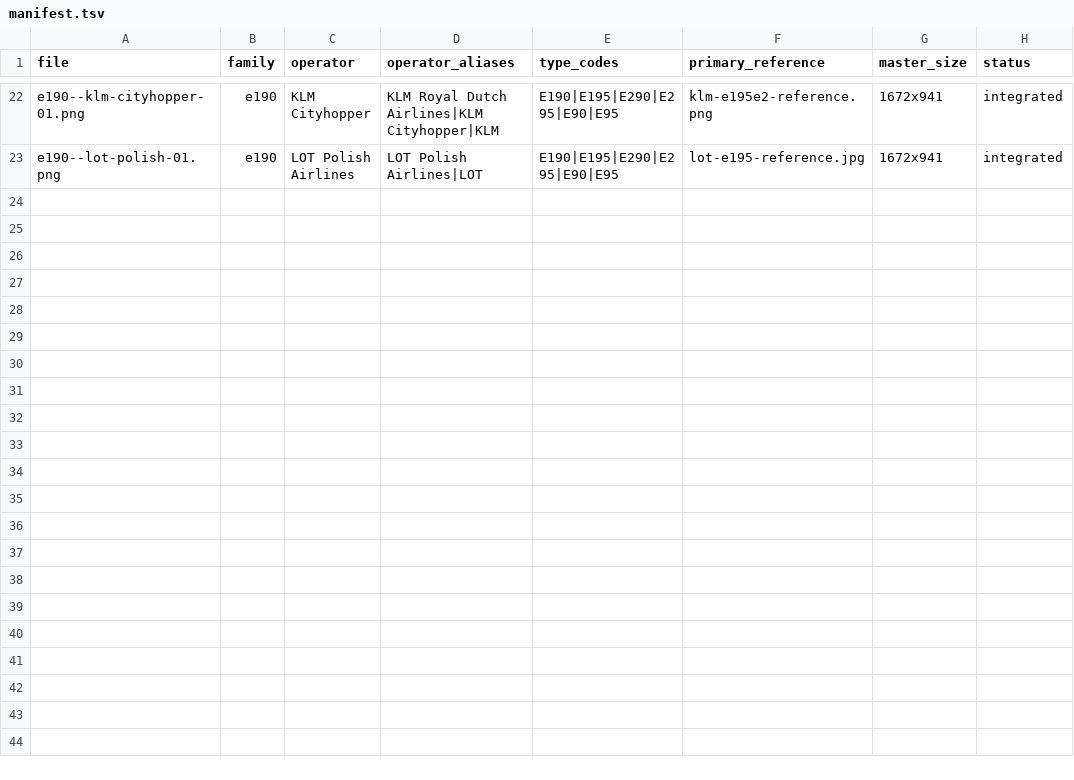
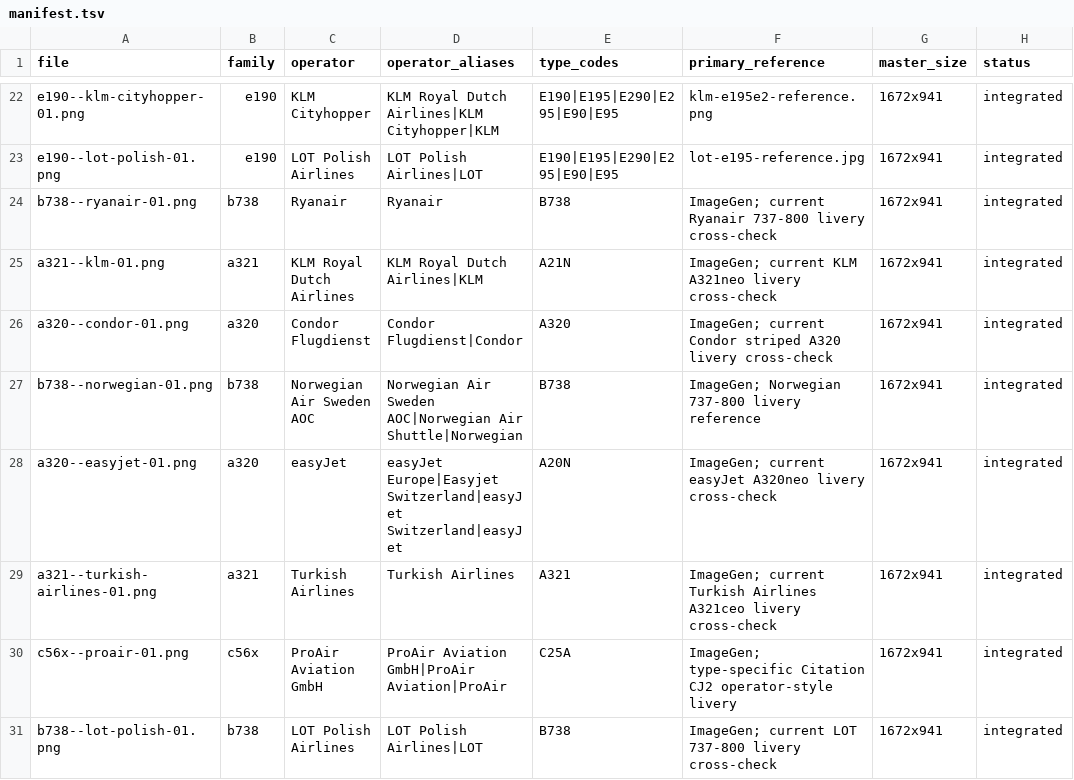
Before and after one commit to bubbler03/flightwall, a TSV file: frontend/art/manifest.tsv, drawn as a sheet; only a part is shown, gaps mark what is left out; the diff names each change by its address in the sheet, - before the commit and + after, or states it on an @@ line.

Commit message:
Add type-accurate aircraft art and route validation

```diff
--- a/frontend/art/manifest.tsv
+++ b/frontend/art/manifest.tsv
+row 24: b738--ryanair-01.png | b738 | Ryanair | Ryanair | B738 | ImageGen; current Ryanair 737-800 livery cross-check | 1672x941 | integrated
+row 25: a321--klm-01.png | a321 | KLM Royal Dutch Airlines | KLM Royal Dutch Airlines|KLM | A21N | ImageGen; current KLM A321neo livery cross-check | 1672x941 | integrated
+row 26: a320--condor-01.png | a320 | Condor Flugdienst | Condor Flugdienst|Condor | A320 | ImageGen; current Condor striped A320 livery cross-check | 1672x941 | integrated
+row 27: b738--norwegian-01.png | b738 | Norwegian Air Sweden AOC | Norwegian Air Sweden AOC|Norwegian Air Shuttle|Norwegian | B738 | ImageGen; Norwegian 737-800 livery reference | 1672x941 | integrated
+row 28: a320--easyjet-01.png | a320 | easyJet | easyJet Europe|Easyjet Switzerland|easyJet Switzerland|easyJet | A20N | ImageGen; current easyJet A320neo livery cross-check | 1672x941 | integrated
+row 29: a321--turkish-airlines-01.png | a321 | Turkish Airlines | Turkish Airlines | A321 | ImageGen; current Turkish Airlines A321ceo livery cross-check | 1672x941 | integrated
+row 30: c56x--proair-01.png | c56x | ProAir Aviation GmbH | ProAir Aviation GmbH|ProAir Aviation|ProAir | C25A | ImageGen; type-specific Citation CJ2 operator-style livery | 1672x941 | integrated
+row 31: b738--lot-polish-01.png | b738 | LOT Polish Airlines | LOT Polish Airlines|LOT | B738 | ImageGen; current LOT 737-800 livery cross-check | 1672x941 | integrated
```
Also changed, not shown: 16 other files.
